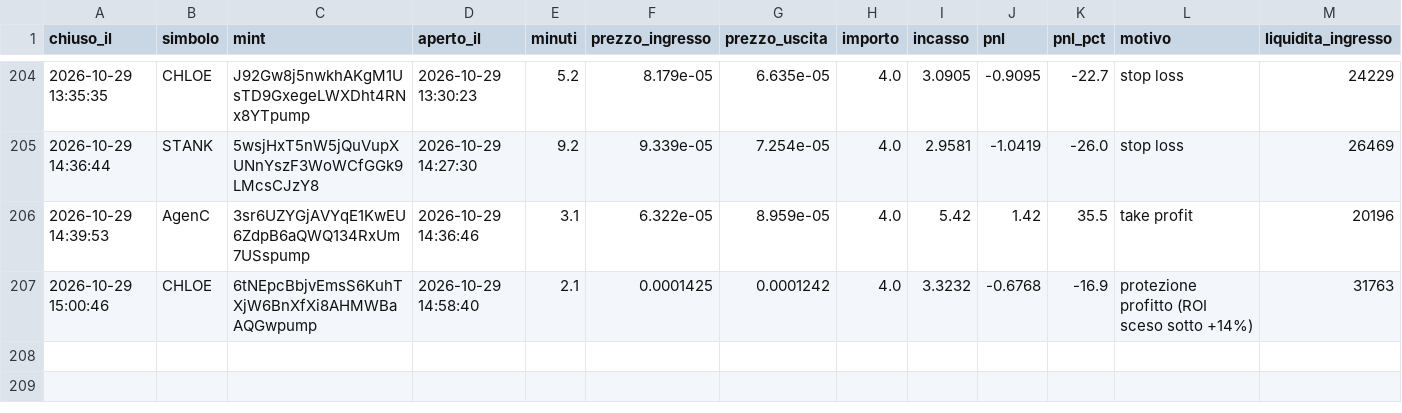
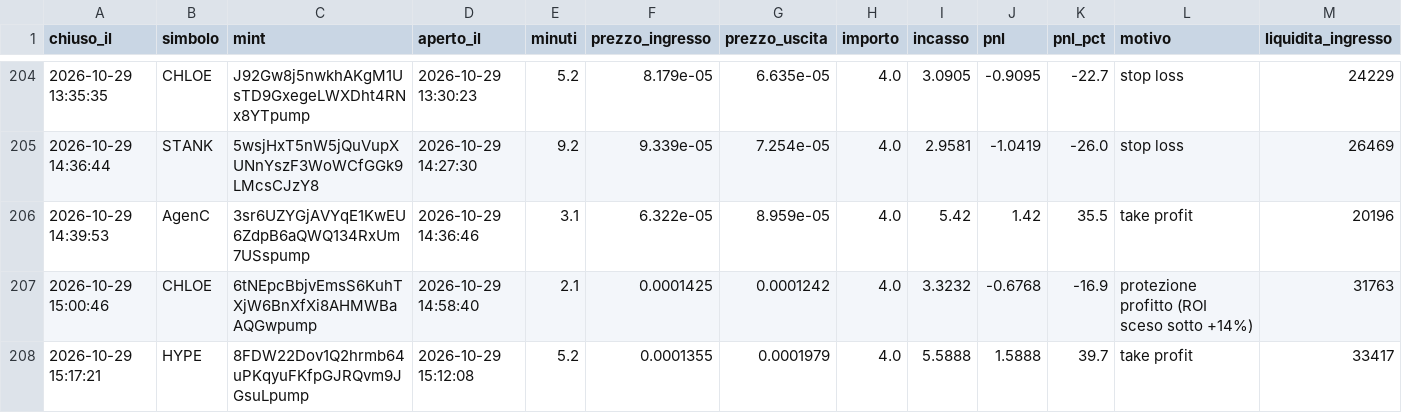
Before and after one commit to rniko1508-ui/Paper-bot, a CSV file: trades.csv, drawn as a sheet; only a part is shown, gaps mark what is left out; the diff names each change by its address in the sheet, - before the commit and + after, or states it on an @@ line.

```diff
--- a/trades.csv
+++ b/trades.csv
+row 208: 2026-10-29 15:17:21 | HYPE | 8FDW22Dov1Q2hrmb64uPKqyuFKfpGJRQvm9JGsuLpump | 2026-10-29 15:12:08 | 5.2 | 0.0001355 | 0.0001979 | 4.0 | 5.5888 | 1.5888 | 39.7 | take profit | 33417
```
Also changed, not shown: observations.csv, 2 other files.
